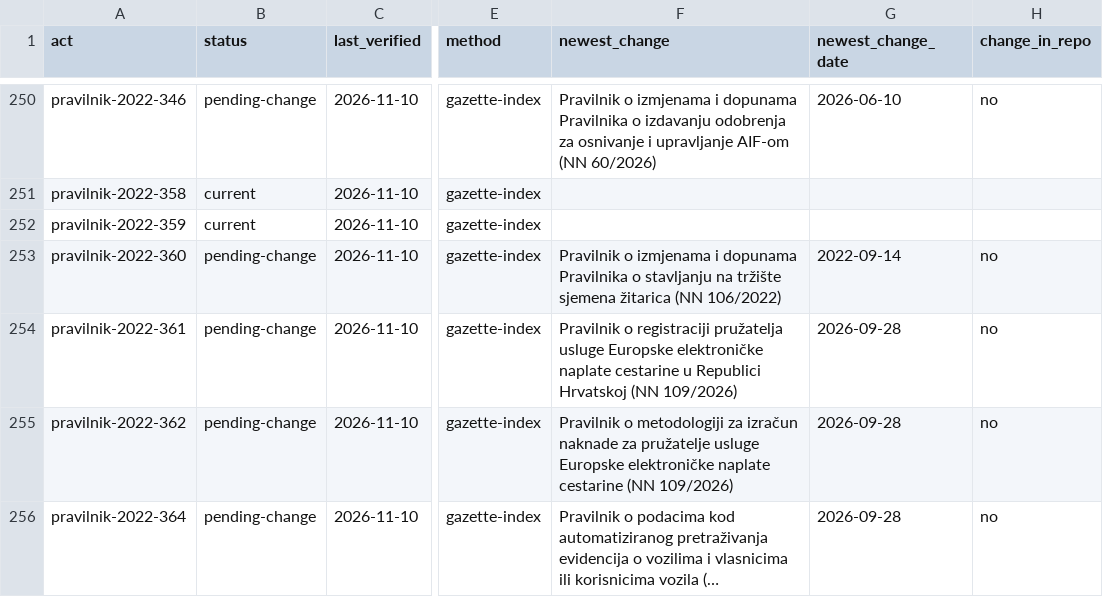
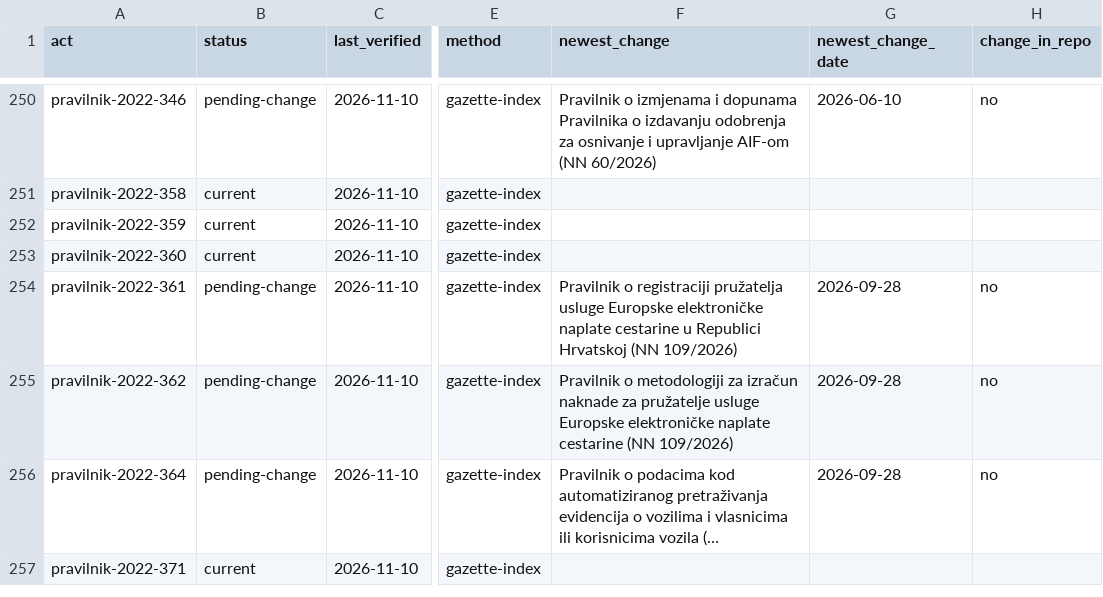
Before and after one commit to lexifina/croatia-law, a CSV file: data/freshness/pravilnik/2022.csv, drawn as a sheet; only a part is shown, gaps mark what is left out; the shorter side is filled out with more unchanged rows; long unchanged cells end in …; the diff names each change by its address in the sheet, - before the commit and + after, or states it on an @@ line.

Commit message:
Freshness: checked against the official sources on 2026-11-10
Checked against the official sources: 2026-11-10; 87% of acts verified in the last 7 days, 87% in the last 30 ([data/freshness.json](data/freshness.json)).

```diff
--- a/data/freshness/pravilnik/2022.csv
+++ b/data/freshness/pravilnik/2022.csv
-B253 (status): pending-change
+B253 (status): current
-F253 (newest_change): Pravilnik o izmjenama i dopunama Pravilnika o stavljanju na tržište sjemena žitarica (NN 106/2022)
+F253 (newest_change): (empty)
-G253 (newest_change_date): 2022-09-14
+G253 (newest_change_date): (empty)
-H253 (change_in_repo): no
+H253 (change_in_repo): (empty)
```
Also changed, not shown: data/freshness/uredba/2013.csv, 53 other files.
